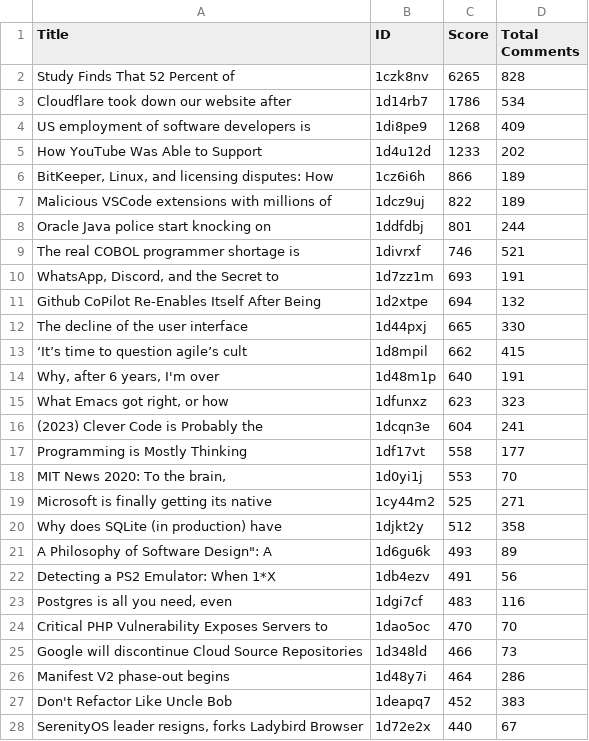
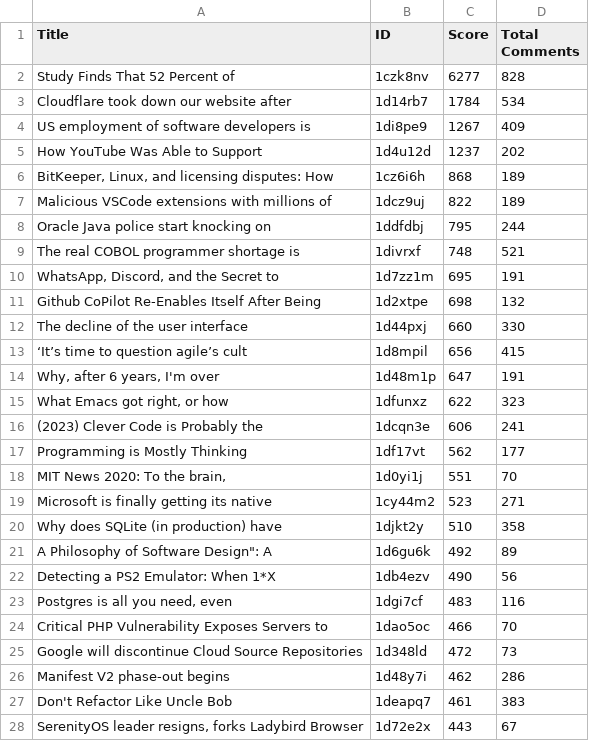
Before and after one commit to murema-v3-exp/Python-Programs, a CSV file: redQuest/Top_posts.csv, drawn as a sheet; only a part is shown; the diff covers the shown part only.

```diff
--- a/redQuest/Top_posts.csv
+++ b/redQuest/Top_posts.csv
@@ -1,28 +1,28 @@
 Title,ID,Score,Total Comments
-Study Finds That 52 Percent of,1czk8nv,6265,828
-Cloudflare took down our website after,1d14rb7,1786,534
-US employment of software developers is,1di8pe9,1268,409
-How YouTube Was Able to Support,1d4u12d,1233,202
-"BitKeeper, Linux, and licensing disputes: How",1cz6i6h,866,189
+Study Finds That 52 Percent of,1czk8nv,6277,828
+Cloudflare took down our website after,1d14rb7,1784,534
+US employment of software developers is,1di8pe9,1267,409
+How YouTube Was Able to Support,1d4u12d,1237,202
+"BitKeeper, Linux, and licensing disputes: How",1cz6i6h,868,189
 Malicious VSCode extensions with millions of,1dcz9uj,822,189
-Oracle Java police start knocking on,1ddfdbj,801,244
-The real COBOL programmer shortage is,1divrxf,746,521
-"WhatsApp, Discord, and the Secret to",1d7zz1m,693,191
-Github CoPilot Re-Enables Itself After Being,1d2xtpe,694,132
-The decline of the user interface,1d44pxj,665,330
-‘It’s time to question agile’s cult,1d8mpil,662,415
-"Why, after 6 years, I'm over",1d48m1p,640,191
-"What Emacs got right, or how",1dfunxz,623,323
-(2023) Clever Code is Probably the,1dcqn3e,604,241
-Programming is Mostly Thinking,1df17vt,558,177
-"MIT News 2020: To the brain,",1d0yi1j,553,70
-Microsoft is finally getting its native,1cy44m2,525,271
-Why does SQLite (in production) have,1djkt2y,512,358
-"A Philosophy of Software Design"": A",1d6gu6k,493,89
-Detecting a PS2 Emulator: When 1*X,1db4ezv,491,56
+Oracle Java police start knocking on,1ddfdbj,795,244
+The real COBOL programmer shortage is,1divrxf,748,521
+"WhatsApp, Discord, and the Secret to",1d7zz1m,695,191
+Github CoPilot Re-Enables Itself After Being,1d2xtpe,698,132
+The decline of the user interface,1d44pxj,660,330
+‘It’s time to question agile’s cult,1d8mpil,656,415
+"Why, after 6 years, I'm over",1d48m1p,647,191
+"What Emacs got right, or how",1dfunxz,622,323
+(2023) Clever Code is Probably the,1dcqn3e,606,241
+Programming is Mostly Thinking,1df17vt,562,177
+"MIT News 2020: To the brain,",1d0yi1j,551,70
+Microsoft is finally getting its native,1cy44m2,523,271
+Why does SQLite (in production) have,1djkt2y,510,358
+"A Philosophy of Software Design"": A",1d6gu6k,492,89
+Detecting a PS2 Emulator: When 1*X,1db4ezv,490,56
 "Postgres is all you need, even",1dgi7cf,483,116
-Critical PHP Vulnerability Exposes Servers to,1dao5oc,470,70
-Google will discontinue Cloud Source Repositories,1d348ld,466,73
-Manifest V2 phase-out begins,1d48y7i,464,286
-Don't Refactor Like Uncle Bob,1deapq7,452,383
-"SerenityOS leader resigns, forks Ladybird Browser",1d72e2x,440,67
+Critical PHP Vulnerability Exposes Servers to,1dao5oc,466,70
+Google will discontinue Cloud Source Repositories,1d348ld,472,73
+Manifest V2 phase-out begins,1d48y7i,462,286
+Don't Refactor Like Uncle Bob,1deapq7,461,383
+"SerenityOS leader resigns, forks Ladybird Browser",1d72e2x,443,67
```
Also changed, not shown: 63 edited cells elsewhere in this file, 2 other files.
